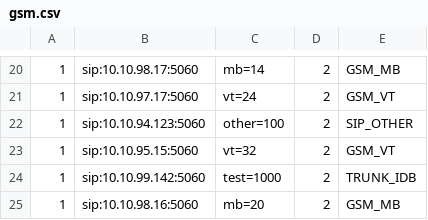
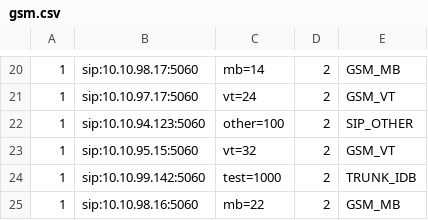
Before and after one commit to devops-itcs/CONFIG-CHANNEL-VPB-MAIN, a CSV file: gsm.csv, drawn as a sheet; only a part is shown, gaps mark what is left out.

Commit message:
Update gsm.csv

```diff
--- a/gsm.csv
+++ b/gsm.csv
@@ -24,2 +24,2 @@
 1,sip:10.10.99.142:5060,test=1000,2,TRUNK_IDB
-1,sip:10.10.98.16:5060,mb=20,2,GSM_MB
+1,sip:10.10.98.16:5060,mb=22,2,GSM_MB
```
